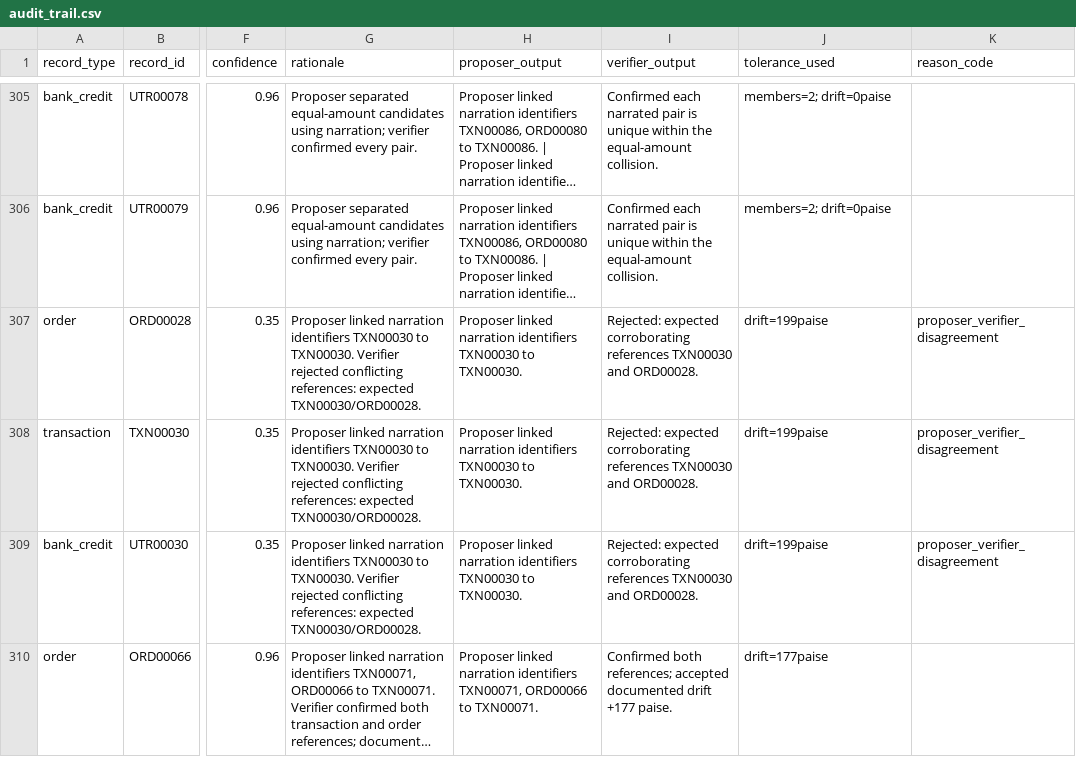
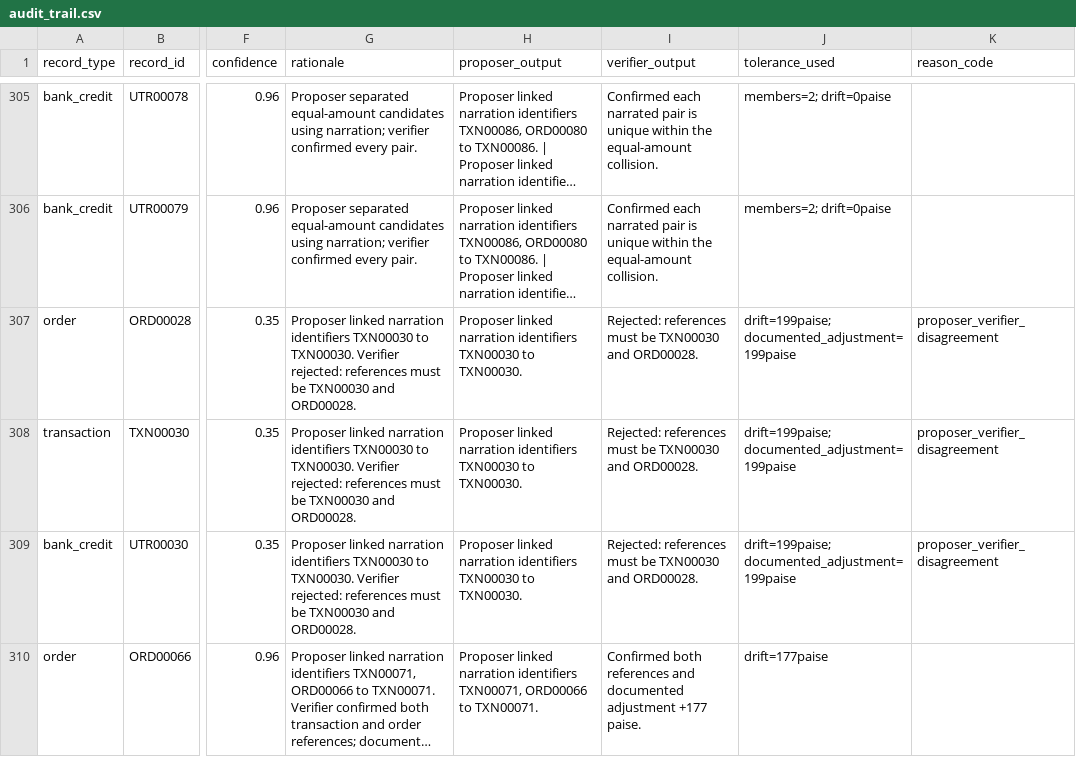
Before and after one commit to ishansurdi/finance_controller, a CSV file: out/audit_trail.csv, drawn as a sheet; only a part is shown, gaps mark what is left out; long unchanged cells end in …; the diff covers the shown part only; the diff names each change by its address in the sheet, - before the commit and + after, or states it on an @@ line.

```diff
--- a/out/audit_trail.csv
+++ b/out/audit_trail.csv
-G307:G309 (rationale): …TXN00030. Verifier rejected conflicting references: expected TXN00030/ORD00028.
+G307:G309 (rationale): …TXN00030. Verifier rejected: references must be TXN00030 and ORD00028.
-I307:I309 (verifier_output): Rejected: expected corroborating references TXN00030 and…
+I307:I309 (verifier_output): Rejected: references must be TXN00030 and…
-J307:J309 (tolerance_used): drift=199paise
+J307:J309 (tolerance_used): drift=199paise; documented_adjustment=199paise
-I310 (verifier_output): Confirmed both references; accepted documented drift +177 paise.
+I310 (verifier_output): Confirmed both references and documented adjustment +177 paise.
```
Also changed, not shown: 74 edited cells elsewhere in this file, out/exceptions.csv, 1 other file.
